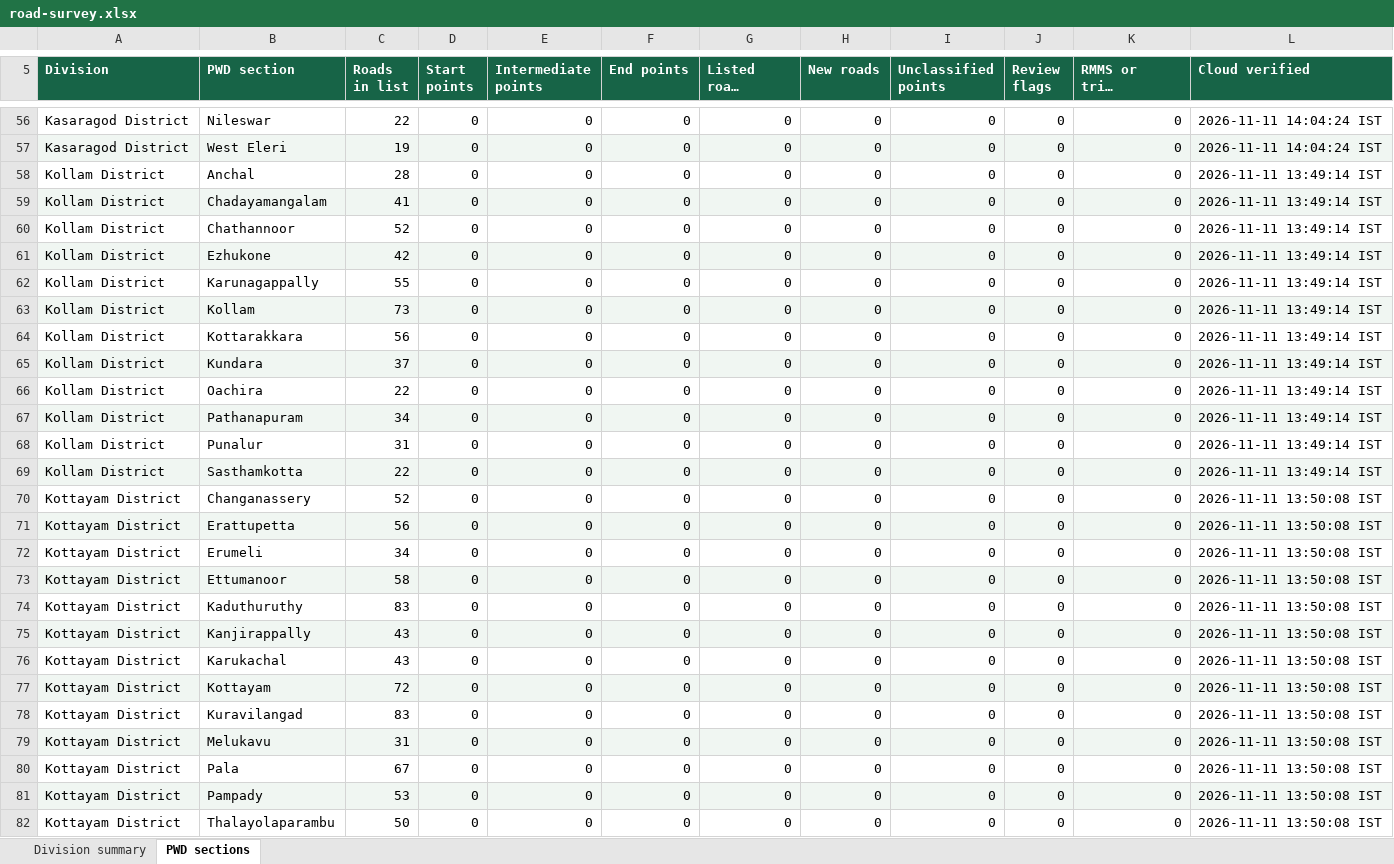
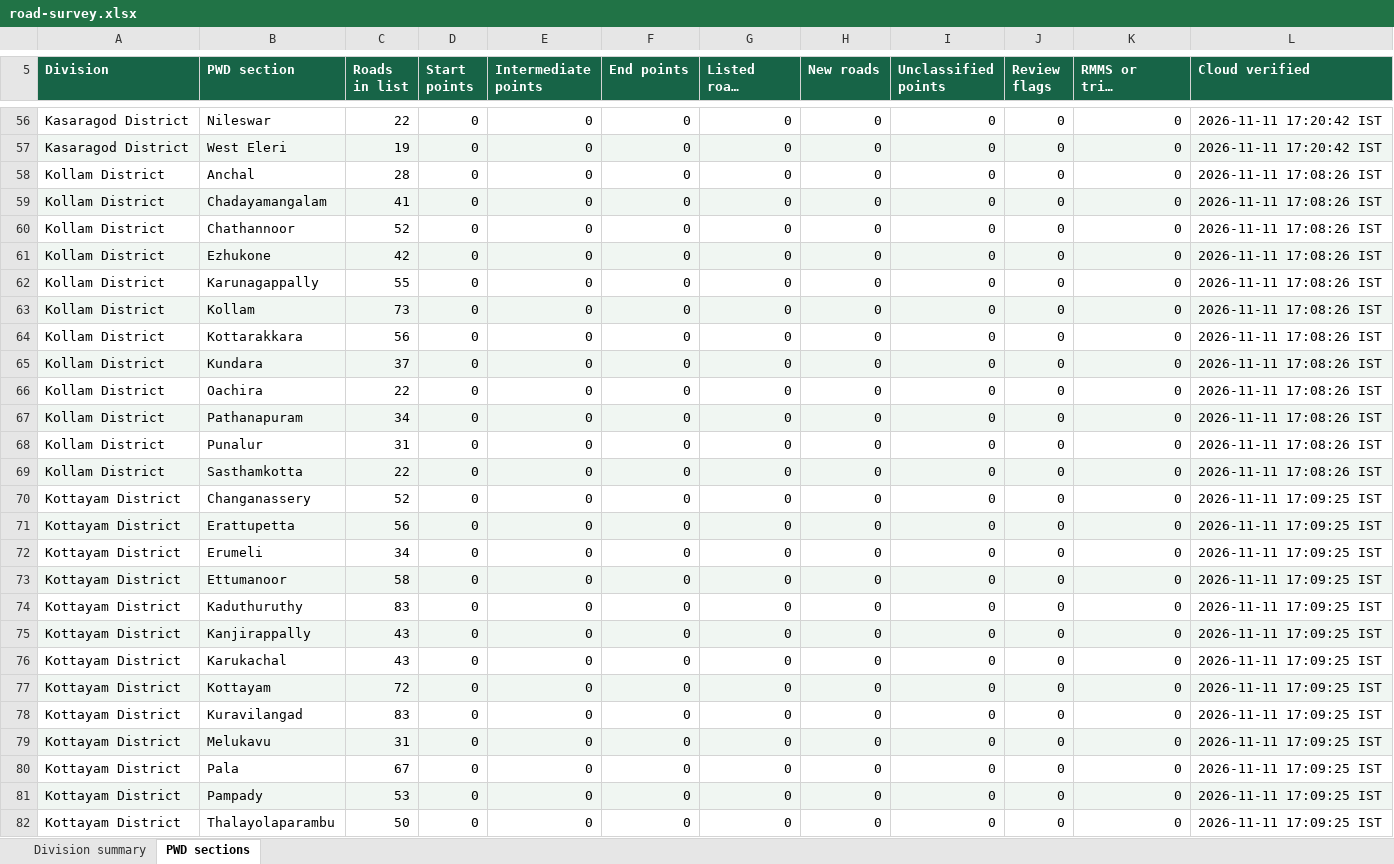
Before and after one commit to arunmohan-007/kerala-pwd-road-survey, an Excel workbook: docs/road-survey.xlsx, sheet PWD sections, drawn as a sheet; only a part is shown, gaps mark what is left out; long unchanged cells end in …; values as stored, in another font and other column widths than the file's, no borders; the diff covers the shown part only; the diff names each change by its address in the sheet, - before the commit and + after, or states it on an @@ line.

Commit message:
Refresh road survey dashboard from QFieldCloud

```diff
--- a/docs/road-survey.xlsx (sheet PWD sections)
+++ b/docs/road-survey.xlsx (sheet PWD sections)
-L56:L57 (Cloud verified): 2026-11-11 14:04:24 IST
+L56:L57 (Cloud verified): 2026-11-11 17:20:42 IST
-L58:L69 (Cloud verified): 2026-11-11 13:49:14 IST
+L58:L69 (Cloud verified): 2026-11-11 17:08:26 IST
-L70:L82 (Cloud verified): 2026-11-11 13:50:08 IST
+L70:L82 (Cloud verified): 2026-11-11 17:09:25 IST
```
Also changed, not shown: 179 edited cells elsewhere in this sheet, sheet Division summary, 2 other files.
